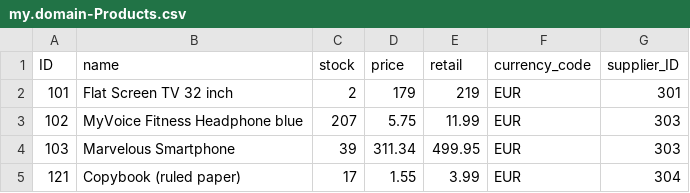
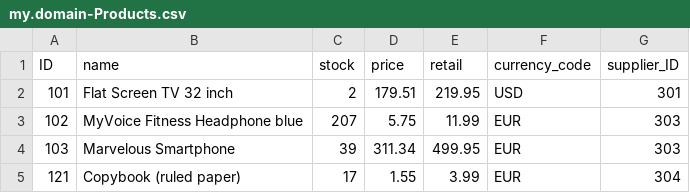
Before and after one commit to Uw42/prod-cat, a CSV file: db/data/my.domain-Products.csv, drawn as a sheet.

```diff
--- a/db/data/my.domain-Products.csv
+++ b/db/data/my.domain-Products.csv
@@ -1,3 +1,3 @@
 ID;name;stock;price;retail;currency_code;supplier_ID
-101;Flat Screen TV 32 inch;2;179;219;EUR;301
+101;Flat Screen TV 32 inch;2;179.51;219.95;USD;301
 102;MyVoice Fitness Headphone blue;207;5.75;11.99;EUR;303
```
Also changed, not shown: 39 other files.
